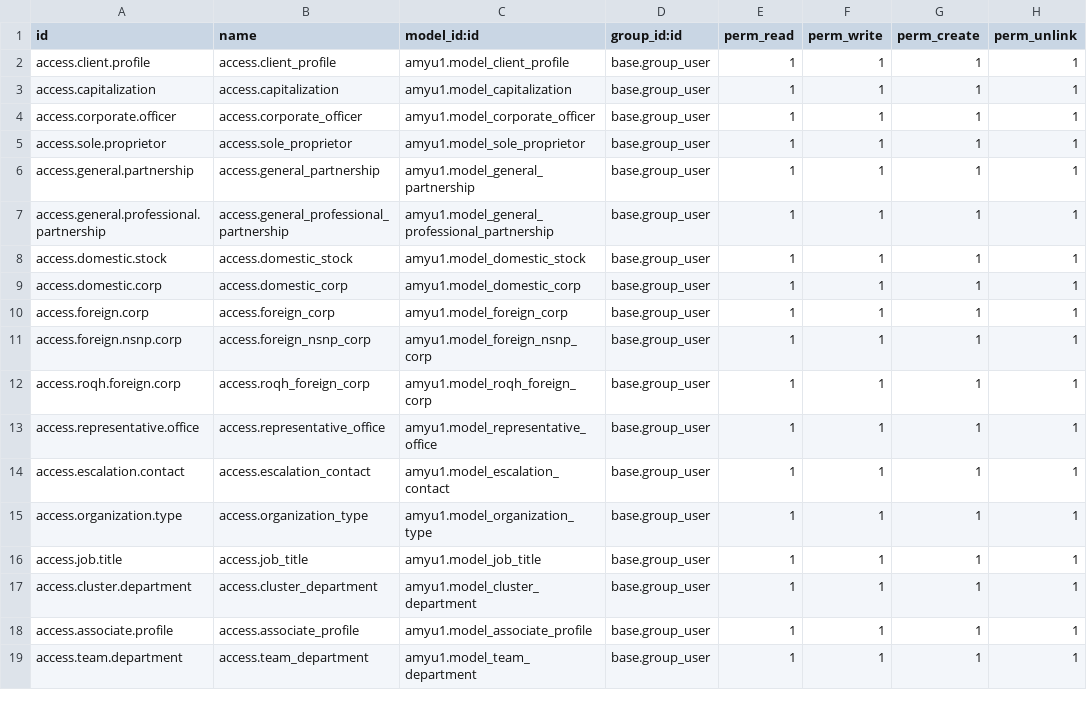
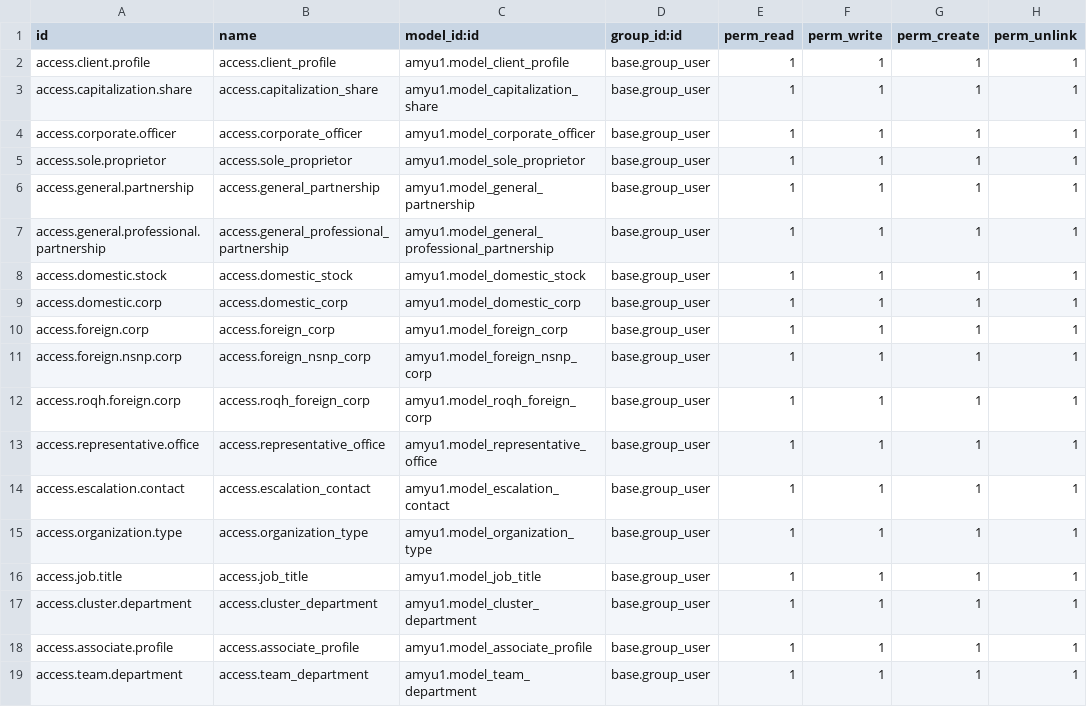
Before and after one commit to AMYu-Systems/amyu16, a CSV file: amyu1/security/ir.model.access.csv, drawn as a sheet.

```diff
--- a/amyu1/security/ir.model.access.csv
+++ b/amyu1/security/ir.model.access.csv
@@ -2,3 +2,3 @@ id,name,model_id:id,group_id:id,perm_read,perm_write,perm_create,perm_unlink
 access.client.profile,access.client_profile,amyu1.model_client_profile,base.group_user,1,1,1,1
-access.capitalization,access.capitalization,amyu1.model_capitalization,base.group_user,1,1,1,1
+access.capitalization.share,access.capitalization_share,amyu1.model_capitalization_share,base.group_user,1,1,1,1
 access.corporate.officer,access.corporate_officer,amyu1.model_corporate_officer,base.group_user,1,1,1,1
```
Also changed, not shown: 14 other files.
